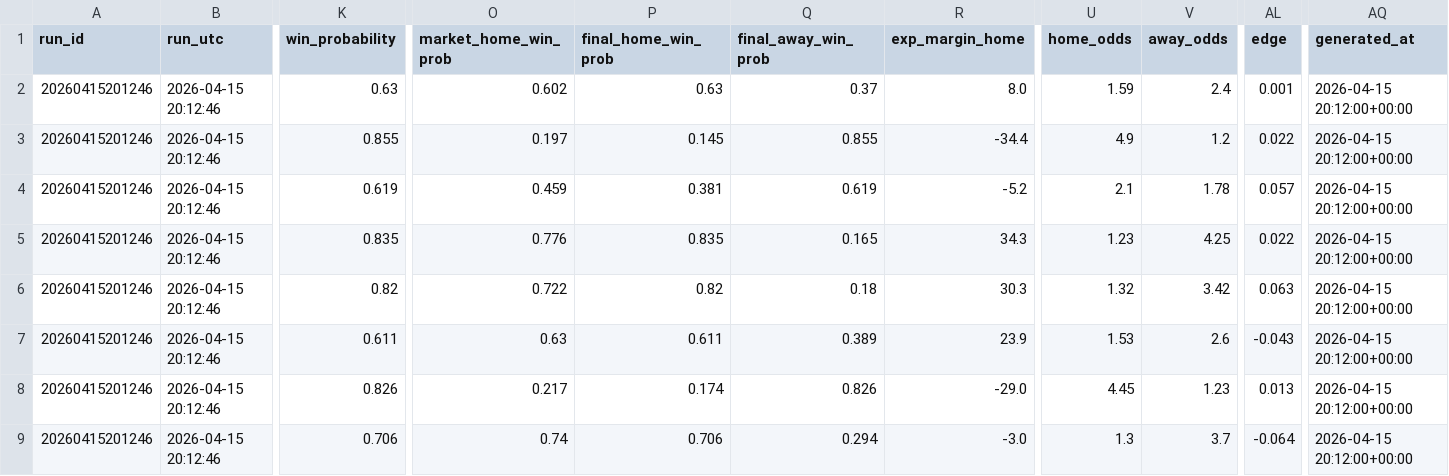
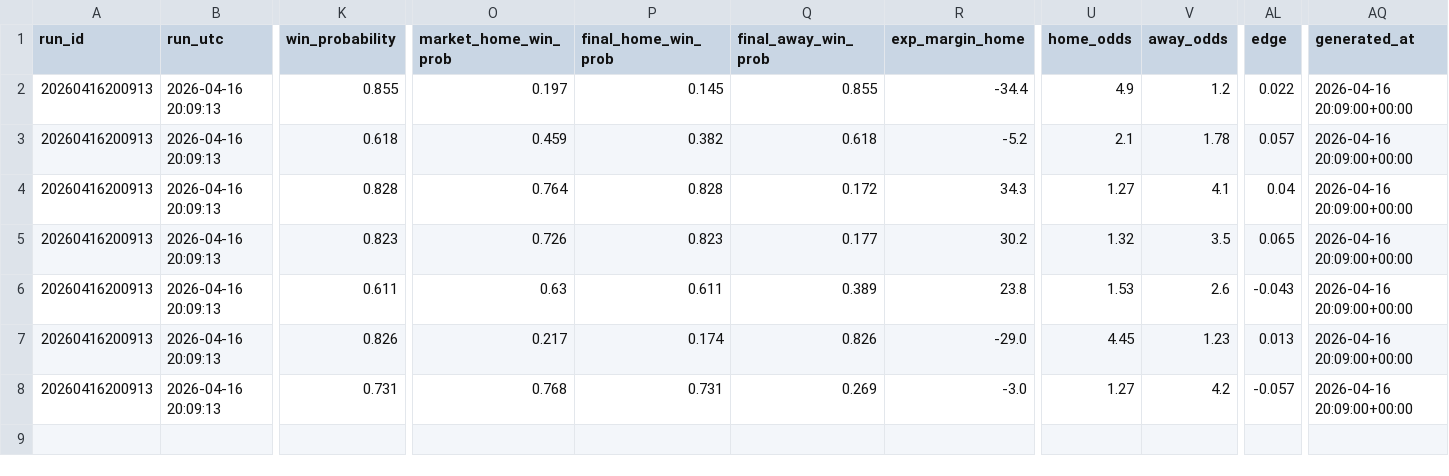
Before and after one commit to Rossdavo/nrl-ai-predictor, a CSV file: current_predictions.csv, drawn as a sheet; only a part is shown, gaps mark what is left out; removed rows and columns are numbered as before the commit, all else as after; rows hold the shown columns only; the diff covers the shown part only; the diff names each change by its address in the sheet, - before the commit and + after, or states it on an @@ line.

```diff
--- a/current_predictions.csv
+++ b/current_predictions.csv
-row 2: 20260415201246 | 2026-04-15 20:12:46 | 0.63 | 0.602 | 0.63 | 0.37 | 8.0 | 1.59 | 2.4 | 0.001 | 2026-04-15 20:12:00+00:00
-A2:A8 (run_id): 20260415201246
+A2:A8 (run_id): 20260416200913
-B2:B8 (run_utc): 2026-04-15 20:12:46
+B2:B8 (run_utc): 2026-04-16 20:09:13
-AQ2:AQ8 (generated_at): 2026-04-15 20:12:00+00:00
+AQ2:AQ8 (generated_at): 2026-04-16 20:09:00+00:00
-K3 (win_probability): 0.619
+K3 (win_probability): 0.618
-P3 (final_home_win_prob): 0.381
+P3 (final_home_win_prob): 0.382
-Q3 (final_away_win_prob): 0.619
+Q3 (final_away_win_prob): 0.618
-K4 (win_probability): 0.835
+K4 (win_probability): 0.828
-O4 (market_home_win_prob): 0.776
+O4 (market_home_win_prob): 0.764
-P4 (final_home_win_prob): 0.835
+P4 (final_home_win_prob): 0.828
-Q4 (final_away_win_prob): 0.165
+Q4 (final_away_win_prob): 0.172
-U4 (home_odds): 1.23
+U4 (home_odds): 1.27
-V4 (away_odds): 4.25
+V4 (away_odds): 4.1
-AL4 (edge): 0.022
+AL4 (edge): 0.04
-K5 (win_probability): 0.82
+K5 (win_probability): 0.823
-O5 (market_home_win_prob): 0.722
+O5 (market_home_win_prob): 0.726
-P5 (final_home_win_prob): 0.82
+P5 (final_home_win_prob): 0.823
-Q5 (final_away_win_prob): 0.18
+Q5 (final_away_win_prob): 0.177
-R5 (exp_margin_home): 30.3
+R5 (exp_margin_home): 30.2
-V5 (away_odds): 3.42
+V5 (away_odds): 3.5
-AL5 (edge): 0.063
+AL5 (edge): 0.065
-R6 (exp_margin_home): 23.9
+R6 (exp_margin_home): 23.8
-K8 (win_probability): 0.706
+K8 (win_probability): 0.731
-O8 (market_home_win_prob): 0.74
+O8 (market_home_win_prob): 0.768
-P8 (final_home_win_prob): 0.706
+P8 (final_home_win_prob): 0.731
-Q8 (final_away_win_prob): 0.294
+Q8 (final_away_win_prob): 0.269
-U8 (home_odds): 1.3
+U8 (home_odds): 1.27
-V8 (away_odds): 3.7
+V8 (away_odds): 4.2
-AL8 (edge): -0.064
+AL8 (edge): -0.057
```
Also changed, not shown: 9 edited cells elsewhere in this file, bet_history.csv, odds.csv, 5 other files.
